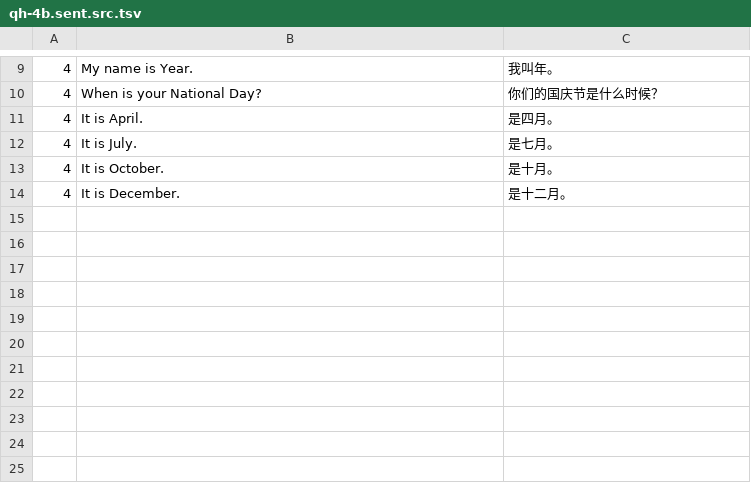
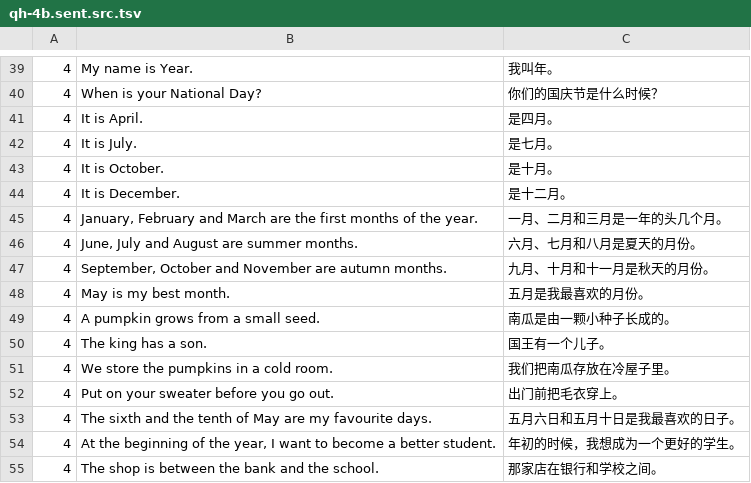
Before and after one commit to huangmoling/spellpal, a TSV file: scripts/data/_src/tb2027/qh-4b.sent.src.tsv, drawn as a sheet; only a part is shown, gaps mark what is left out; the diff covers the shown part only; the diff names each change by its address in the sheet, - before the commit and + after, or states it on an @@ line.

```diff
--- a/scripts/data/_src/tb2027/qh-4b.sent.src.tsv
+++ b/scripts/data/_src/tb2027/qh-4b.sent.src.tsv
+row 45: 4 | January, February and March are the first months of the year. | 一月、二月和三月是一年的头几个月。
+row 46: 4 | June, July and August are summer months. | 六月、七月和八月是夏天的月份。
+row 47: 4 | September, October and November are autumn months. | 九月、十月和十一月是秋天的月份。
+row 48: 4 | May is my best month. | 五月是我最喜欢的月份。
+row 49: 4 | A pumpkin grows from a small seed. | 南瓜是由一颗小种子长成的。
+row 50: 4 | The king has a son. | 国王有一个儿子。
+row 51: 4 | We store the pumpkins in a cold room. | 我们把南瓜存放在冷屋子里。
+row 52: 4 | Put on your sweater before you go out. | 出门前把毛衣穿上。
+row 53: 4 | The sixth and the tenth of May are my favourite days. | 五月六日和五月十日是我最喜欢的日子。
+row 54: 4 | At the beginning of the year, I want to become a better student. | 年初的时候，我想成为一个更好的学生。
+row 55: 4 | The shop is between the bank and the school. | 那家店在银行和学校之间。
```
Also changed, not shown: 30 added rows elsewhere in this file, scripts/data/qh-4b.tsv, 2 other files.
